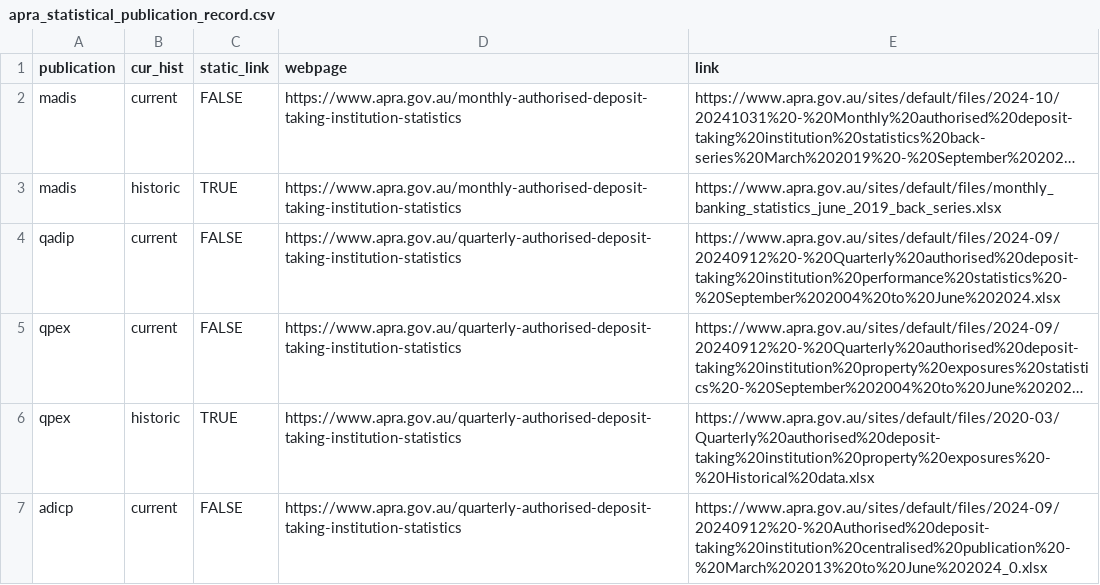
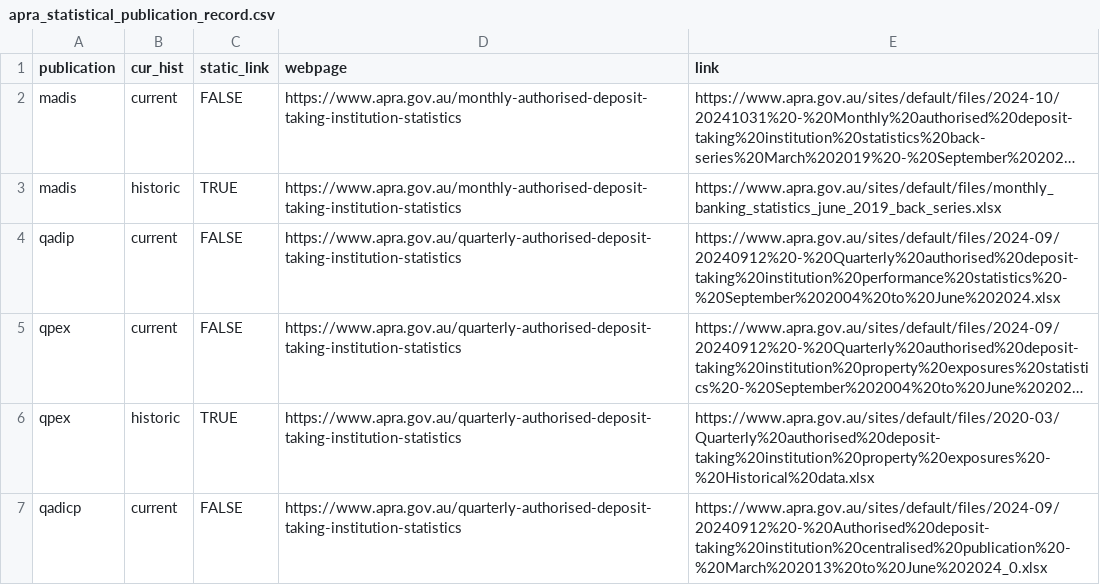
Before and after one commit to javanderwal/readapra, a CSV file: data-raw/apra_statistical_publication_record.csv, drawn as a sheet; long unchanged cells end in …; the diff names each change by its address in the sheet, - before the commit and + after, or states it on an @@ line.

Commit message:
Updated sysdata.rda to include qadicp

```diff
--- a/data-raw/apra_statistical_publication_record.csv
+++ b/data-raw/apra_statistical_publication_record.csv
-A7 (publication): adicp
+A7 (publication): qadicp
```
Also changed, not shown: 1 other file.
